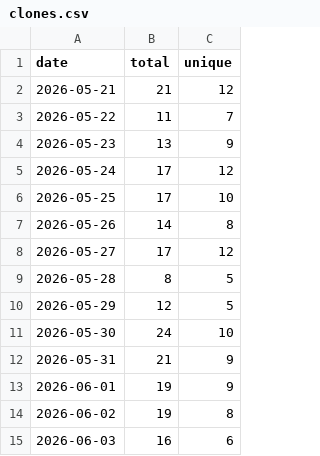
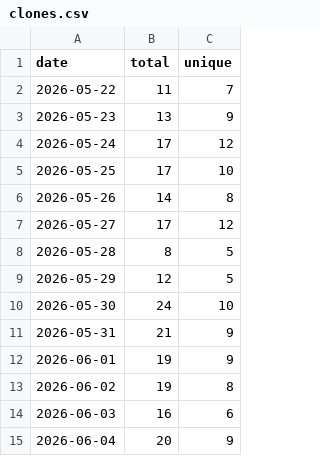
Before and after one commit to StepFunctionLLC/mcp-server-cantera, a CSV file: traffic-logger/data/clones.csv, drawn as a sheet; removed rows and columns are numbered as before the commit, all else as after; the diff names each change by its address in the sheet, - before the commit and + after, or states it on an @@ line.

```diff
--- a/traffic-logger/data/clones.csv
+++ b/traffic-logger/data/clones.csv
-row 2: 2026-05-21 | 21 | 12
+row 15: 2026-06-04 | 20 | 9
```
Also changed, not shown: traffic-logger/data/views.csv, 2 other files.
